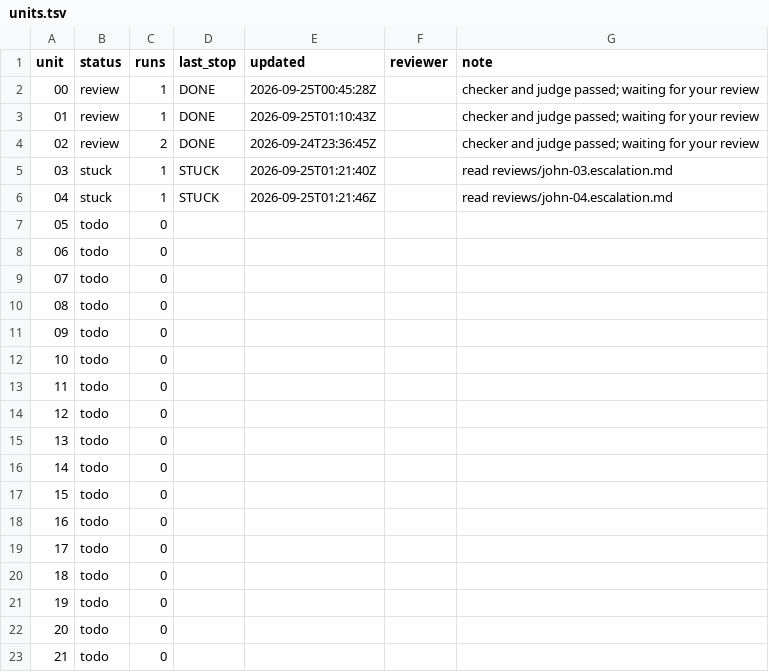
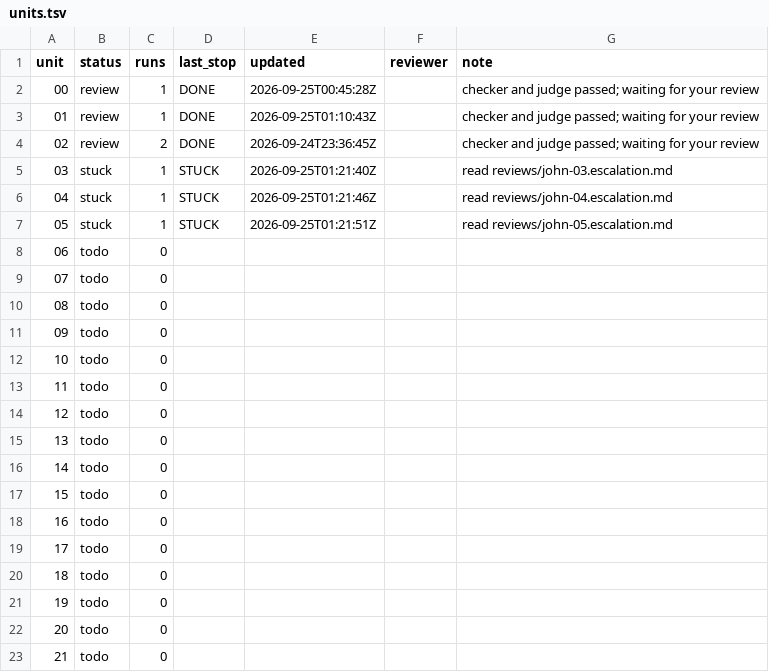
Before and after one commit to PERDANA-LLC/loop.engineering, a TSV file: loops/john-kjv-study/units.tsv, drawn as a sheet.

```diff
--- a/loops/john-kjv-study/units.tsv
+++ b/loops/john-kjv-study/units.tsv
@@ -6,3 +6,3 @@ unit	status	runs	last_stop	updated	reviewer	note
 04	stuck	1	STUCK	2026-09-25T01:21:46Z		read reviews/john-04.escalation.md
-05	todo	0				
+05	stuck	1	STUCK	2026-09-25T01:21:51Z		read reviews/john-05.escalation.md
 06	todo	0				
```
Also changed, not shown: loops/john-kjv-study/cost-log.csv, loops/john-kjv-study/loop-log.csv, 3 other files.
